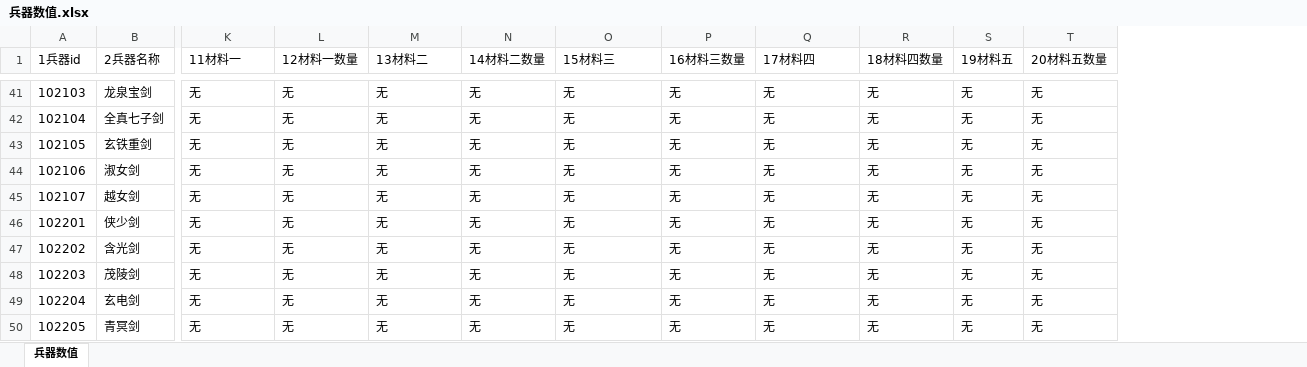
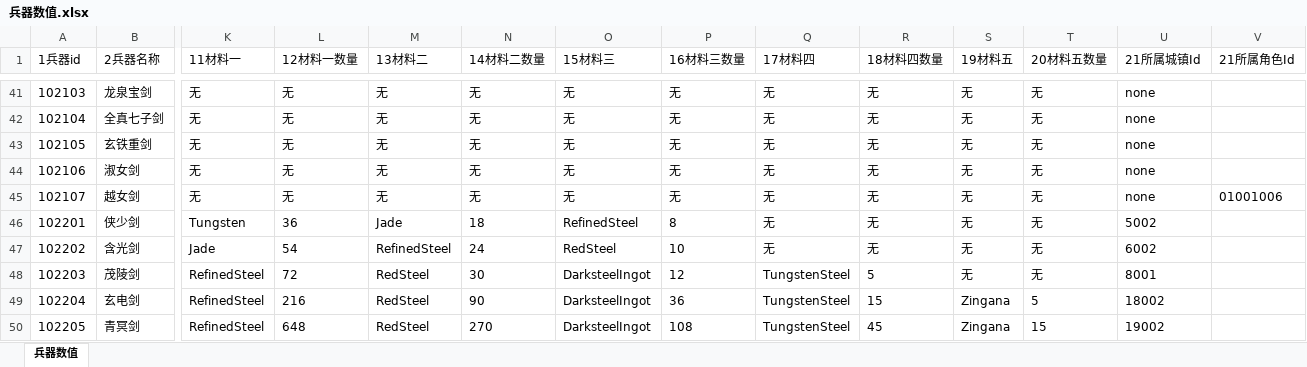
Before and after one commit to zhaoguo20002/MyWuXia, an Excel workbook: docs/兵器数值.xlsx, sheet 兵器数值, drawn as a sheet; only a part is shown, gaps mark what is left out; values as stored, in another font and other column widths than the file's, no borders; the diff covers the shown part only; the diff names each change by its address in the sheet, - before the commit and + after, or states it on an @@ line.

```diff
--- a/docs/兵器数值.xlsx (sheet 兵器数值)
+++ b/docs/兵器数值.xlsx (sheet 兵器数值)
+column U (21所属城镇Id), rows 41-50: none | none | none | none | none | 5002 | 6002 | 8001 | 18002 | 19002
+column V (21所属角色Id), row 45: 01001006
-K46 (11材料一): 无
+K46 (11材料一): Tungsten
-L46 (12材料一数量): 无
+L46 (12材料一数量): 36
-M46 (13材料二): 无
+M46 (13材料二): Jade
-N46 (14材料二数量): 无
+N46 (14材料二数量): 18
-O46 (15材料三): 无
+O46 (15材料三): RefinedSteel
-P46 (16材料三数量): 无
+P46 (16材料三数量): 8
-K47 (11材料一): 无
+K47 (11材料一): Jade
-L47 (12材料一数量): 无
+L47 (12材料一数量): 54
-M47 (13材料二): 无
+M47 (13材料二): RefinedSteel
-N47 (14材料二数量): 无
+N47 (14材料二数量): 24
-O47 (15材料三): 无
+O47 (15材料三): RedSteel
-P47 (16材料三数量): 无
+P47 (16材料三数量): 10
-K48:K50 (11材料一): 无
+K48:K50 (11材料一): RefinedSteel
-L48 (12材料一数量): 无
+L48 (12材料一数量): 72
-M48:M50 (13材料二): 无
+M48:M50 (13材料二): RedSteel
-N48 (14材料二数量): 无
+N48 (14材料二数量): 30
-O48:O50 (15材料三): 无
+O48:O50 (15材料三): DarksteelIngot
-P48 (16材料三数量): 无
+P48 (16材料三数量): 12
-Q48:Q50 (17材料四): 无
+Q48:Q50 (17材料四): TungstenSteel
-R48 (18材料四数量): 无
+R48 (18材料四数量): 5
-L49 (12材料一数量): 无
+L49 (12材料一数量): 216
-N49 (14材料二数量): 无
+N49 (14材料二数量): 90
-P49 (16材料三数量): 无
+P49 (16材料三数量): 36
-R49 (18材料四数量): 无
+R49 (18材料四数量): 15
-S49:S50 (19材料五): 无
+S49:S50 (19材料五): Zingana
-T49 (20材料五数量): 无
+T49 (20材料五数量): 5
-L50 (12材料一数量): 无
+L50 (12材料一数量): 648
-N50 (14材料二数量): 无
+N50 (14材料二数量): 270
-P50 (16材料三数量): 无
+P50 (16材料三数量): 108
-R50 (18材料四数量): 无
+R50 (18材料四数量): 45
-T50 (20材料五数量): 无
+T50 (20材料五数量): 15
```
Also changed, not shown: 315 edited cells elsewhere in this sheet, 3 other files.
